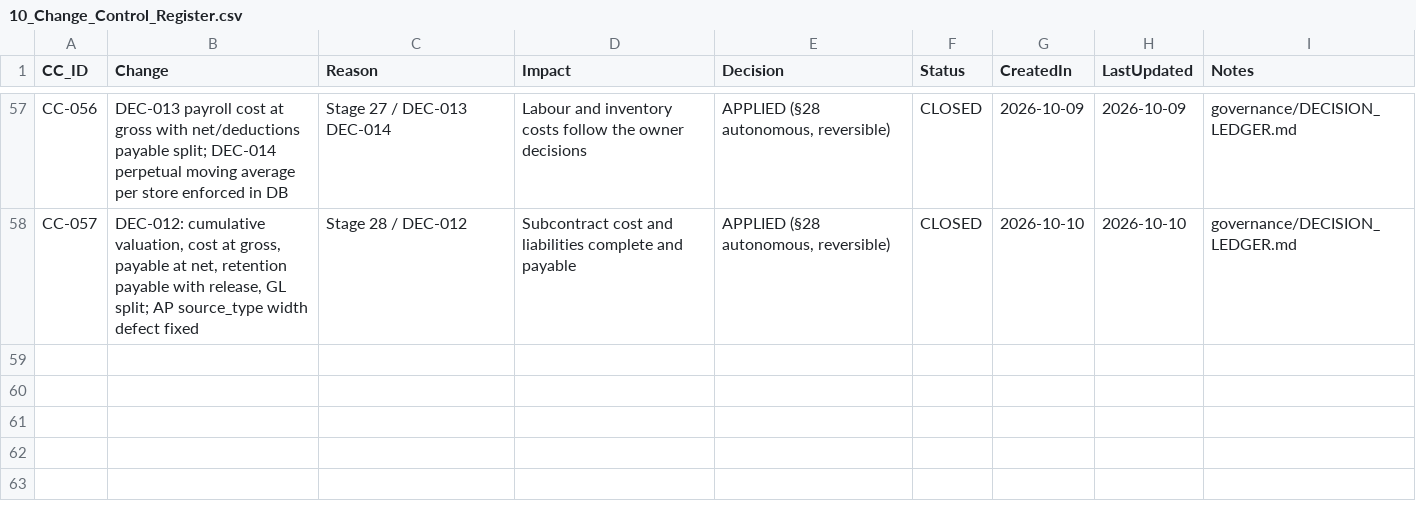
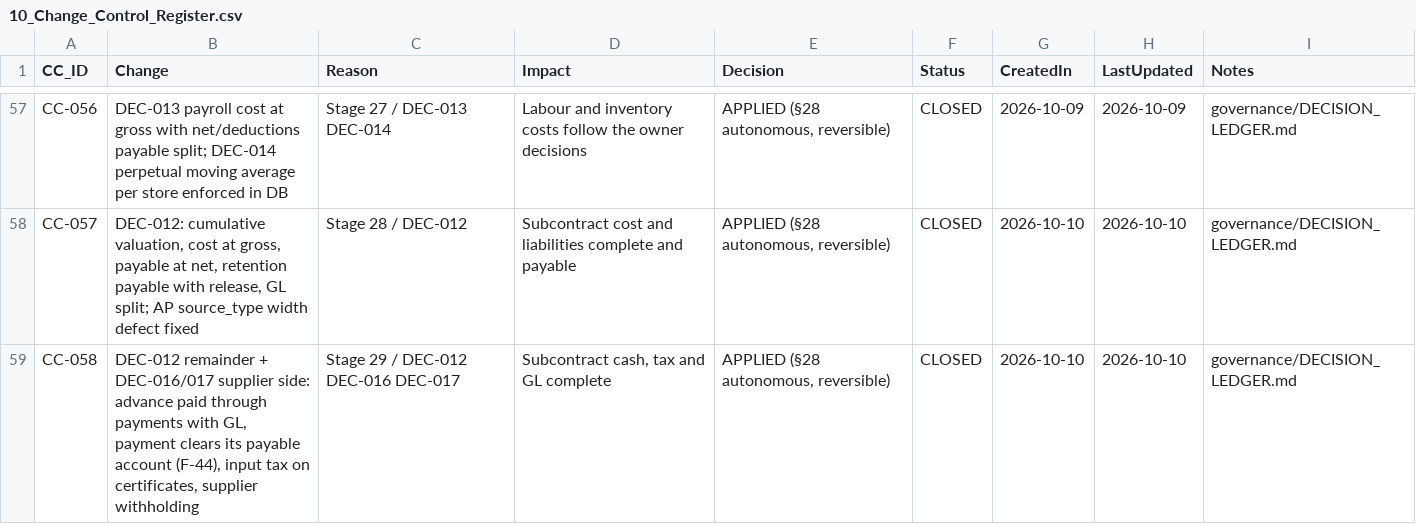
Before and after one commit to krvng5c6t9-rgb/-MISHEL-CONSTRUCTION-INTELLIGENCE-PLATFORM, a CSV file: governance/registers/10_Change_Control_Register.csv, drawn as a sheet; only a part is shown, gaps mark what is left out.

```diff
--- a/governance/registers/10_Change_Control_Register.csv
+++ b/governance/registers/10_Change_Control_Register.csv
@@ -58 +58,2 @@ CC-056,"DEC-013 payroll cost at gross with net/deductions payable split; DEC-014
 CC-057,"DEC-012: cumulative valuation, cost at gross, payable at net, retention payable with release, GL split; AP source_type width defect fixed",Stage 28 / DEC-012,"Subcontract cost and liabilities complete and payable","APPLIED (§28 autonomous, reversible)",CLOSED,2026-10-10,2026-10-10,governance/DECISION_LEDGER.md
+CC-058,"DEC-012 remainder + DEC-016/017 supplier side: advance paid through payments with GL, payment clears its payable account (F-44), input tax on certificates, supplier withholding",Stage 29 / DEC-012 DEC-016 DEC-017,"Subcontract cash, tax and GL complete","APPLIED (§28 autonomous, reversible)",CLOSED,2026-10-10,2026-10-10,governance/DECISION_LEDGER.md
```
Also changed, not shown: governance/decomposition/GOLDEN_CASE_DECOMPOSITION.csv, 12 other files.
